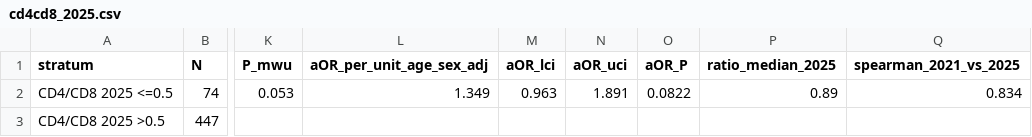
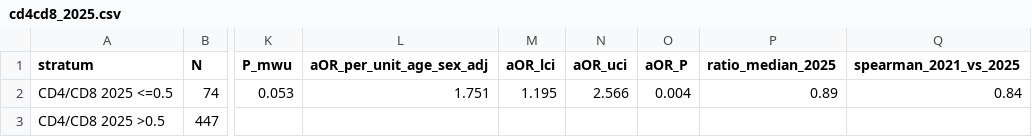
Before and after one commit to ainus1022/pertussis-seroepi-2025, a CSV file: numbers/cd4cd8_2025.csv, drawn as a sheet; only a part is shown, gaps mark what is left out; the diff names each change by its address in the sheet, - before the commit and + after, or states it on an @@ line.

```diff
--- a/numbers/cd4cd8_2025.csv
+++ b/numbers/cd4cd8_2025.csv
-L2 (aOR_per_unit_age_sex_adj): 1.349
+L2 (aOR_per_unit_age_sex_adj): 1.751
-M2 (aOR_lci): 0.963
+M2 (aOR_lci): 1.195
-N2 (aOR_uci): 1.891
+N2 (aOR_uci): 2.566
-O2 (aOR_P): 0.0822
+O2 (aOR_P): 0.004
-Q2 (spearman_2021_vs_2025): 0.834
+Q2 (spearman_2021_vs_2025): 0.84
```
Also changed, not shown: numbers/hiv_history.csv, numbers/hiv_history_model.csv, 7 other files.
